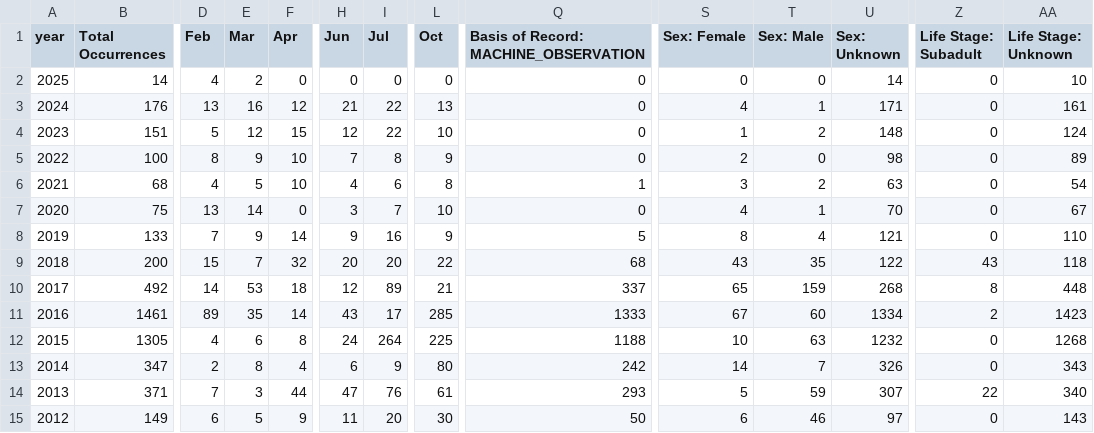
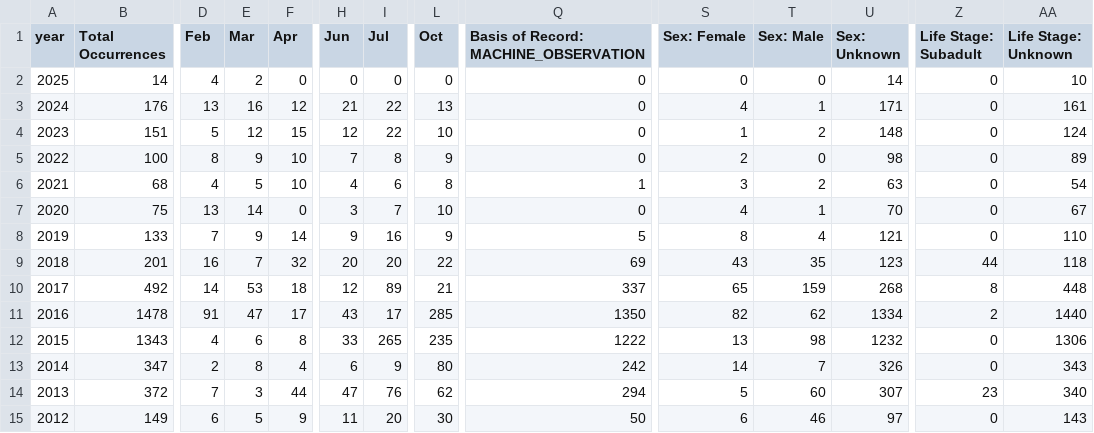
Before and after one commit to aadriien/whale-shark-site, a CSV file: outputs/gbif_calendar_stats.csv, drawn as a sheet; only a part is shown, gaps mark what is left out; the diff covers the shown part only; the diff names each change by its address in the sheet, - before the commit and + after, or states it on an @@ line.

```diff
--- a/outputs/gbif_calendar_stats.csv
+++ b/outputs/gbif_calendar_stats.csv
-B9 (Total Occurrences): 200
+B9 (Total Occurrences): 201
-D9 (Feb): 15
+D9 (Feb): 16
-Q9: 68
+Q9: 69
-U9 (Sex: Unknown): 122
+U9 (Sex: Unknown): 123
-Z9 (Life Stage: Subadult): 43
+Z9 (Life Stage: Subadult): 44
-B11 (Total Occurrences): 1461
+B11 (Total Occurrences): 1478
-D11 (Feb): 89
+D11 (Feb): 91
-E11 (Mar): 35
+E11 (Mar): 47
-F11 (Apr): 14
+F11 (Apr): 17
-Q11: 1333
+Q11: 1350
-S11 (Sex: Female): 67
+S11 (Sex: Female): 82
-T11 (Sex: Male): 60
+T11 (Sex: Male): 62
-AA11 (Life Stage: Unknown): 1423
+AA11 (Life Stage: Unknown): 1440
-B12 (Total Occurrences): 1305
+B12 (Total Occurrences): 1343
-H12 (Jun): 24
+H12 (Jun): 33
-I12 (Jul): 264
+I12 (Jul): 265
-L12 (Oct): 225
+L12 (Oct): 235
-Q12: 1188
+Q12: 1222
-S12 (Sex: Female): 10
+S12 (Sex: Female): 13
-T12 (Sex: Male): 63
+T12 (Sex: Male): 98
-AA12 (Life Stage: Unknown): 1268
+AA12 (Life Stage: Unknown): 1306
-B14 (Total Occurrences): 371
+B14 (Total Occurrences): 372
-L14 (Oct): 61
+L14 (Oct): 62
-Q14: 293
+Q14: 294
-T14 (Sex: Male): 59
+T14 (Sex: Male): 60
-Z14 (Life Stage: Subadult): 22
+Z14 (Life Stage: Subadult): 23
```
Also changed, not shown: 22 edited cells elsewhere in this file, outputs/gbif_continent_stats.csv, outputs/gbif_country_stats.csv, 2 other files.
